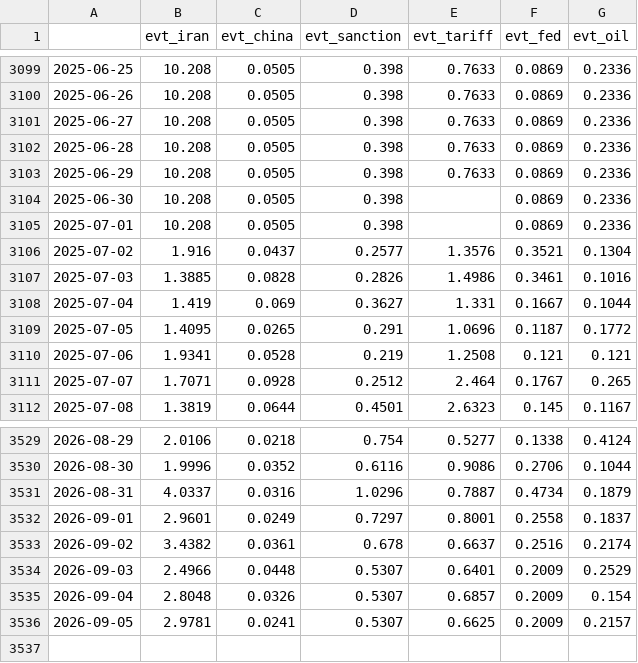
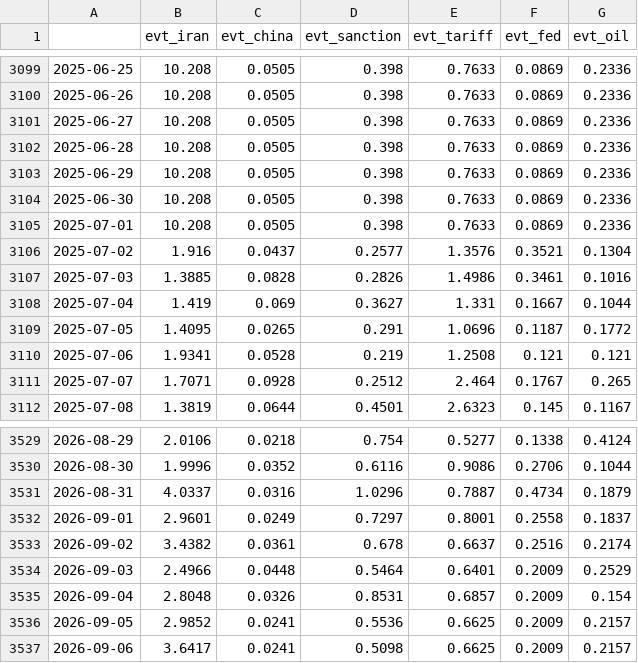
Before and after one commit to Frankestain12/graphfinance, a CSV file: data_store/events.csv, drawn as a sheet; only a part is shown, gaps mark what is left out.

```diff
--- a/data_store/events.csv
+++ b/data_store/events.csv
@@ -3103,4 +3103,4 @@
 2025-06-29,10.208,0.0505,0.398,0.7633,0.0869,0.2336
-2025-06-30,10.208,0.0505,0.398,,0.0869,0.2336
-2025-07-01,10.208,0.0505,0.398,,0.0869,0.2336
+2025-06-30,10.208,0.0505,0.398,0.7633,0.0869,0.2336
+2025-07-01,10.208,0.0505,0.398,0.7633,0.0869,0.2336
 2025-07-02,1.916,0.0437,0.2577,1.3576,0.3521,0.1304
@@ -3533,4 +3533,5 @@
 2026-09-02,3.4382,0.0361,0.678,0.6637,0.2516,0.2174
-2026-09-03,2.4966,0.0448,0.5307,0.6401,0.2009,0.2529
-2026-09-04,2.8048,0.0326,0.5307,0.6857,0.2009,0.154
-2026-09-05,2.9781,0.0241,0.5307,0.6625,0.2009,0.2157
+2026-09-03,2.4966,0.0448,0.5464,0.6401,0.2009,0.2529
+2026-09-04,2.8048,0.0326,0.8531,0.6857,0.2009,0.154
+2026-09-05,2.9852,0.0241,0.5536,0.6625,0.2009,0.2157
+2026-09-06,3.6417,0.0241,0.5098,0.6625,0.2009,0.2157
```
Also changed, not shown: data_store/ledger.csv, data_store/news_daily.csv, 9 other files.
